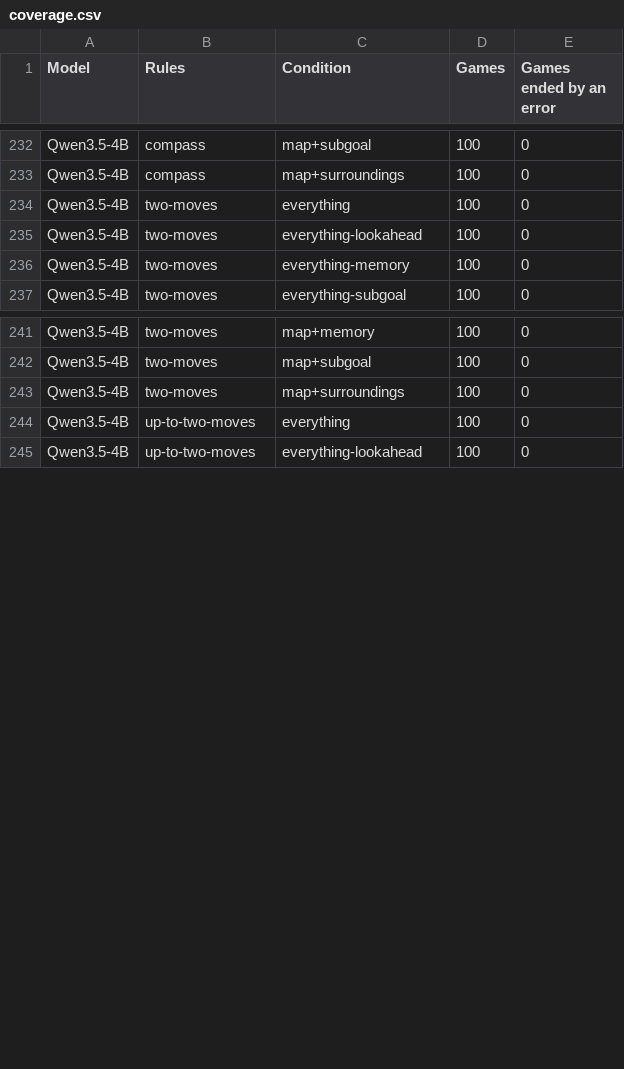
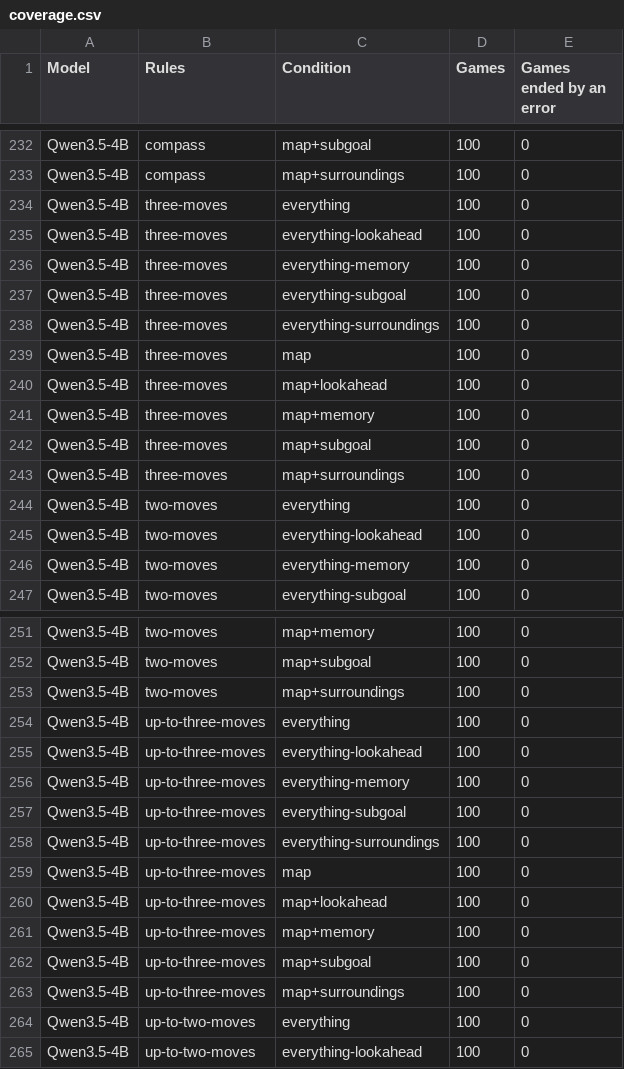
Before and after one commit to Exemocaro/System-One-Control-Bench, a CSV file: analysis/out/coverage.csv, drawn as a sheet; only a part is shown, gaps mark what is left out; the diff names each change by its address in the sheet, - before the commit and + after, or states it on an @@ line.

Commit message:
finish qwen on every move rule, revise the paper and polish the leaderboard page

```diff
--- a/analysis/out/coverage.csv
+++ b/analysis/out/coverage.csv
+row 234: Qwen3.5-4B | three-moves | everything | 100 | 0
+row 235: Qwen3.5-4B | three-moves | everything-lookahead | 100 | 0
+row 236: Qwen3.5-4B | three-moves | everything-memory | 100 | 0
+row 237: Qwen3.5-4B | three-moves | everything-subgoal | 100 | 0
+row 238: Qwen3.5-4B | three-moves | everything-surroundings | 100 | 0
+row 239: Qwen3.5-4B | three-moves | map | 100 | 0
+row 240: Qwen3.5-4B | three-moves | map+lookahead | 100 | 0
+row 241: Qwen3.5-4B | three-moves | map+memory | 100 | 0
+row 242: Qwen3.5-4B | three-moves | map+subgoal | 100 | 0
+row 243: Qwen3.5-4B | three-moves | map+surroundings | 100 | 0
+row 254: Qwen3.5-4B | up-to-three-moves | everything | 100 | 0
+row 255: Qwen3.5-4B | up-to-three-moves | everything-lookahead | 100 | 0
+row 256: Qwen3.5-4B | up-to-three-moves | everything-memory | 100 | 0
+row 257: Qwen3.5-4B | up-to-three-moves | everything-subgoal | 100 | 0
+row 258: Qwen3.5-4B | up-to-three-moves | everything-surroundings | 100 | 0
+row 259: Qwen3.5-4B | up-to-three-moves | map | 100 | 0
+row 260: Qwen3.5-4B | up-to-three-moves | map+lookahead | 100 | 0
+row 261: Qwen3.5-4B | up-to-three-moves | map+memory | 100 | 0
+row 262: Qwen3.5-4B | up-to-three-moves | map+subgoal | 100 | 0
+row 263: Qwen3.5-4B | up-to-three-moves | map+surroundings | 100 | 0
```
Also changed, not shown: analysis/out/action_spaces.csv, analysis/out/hypotheses.csv, 43 other files.
